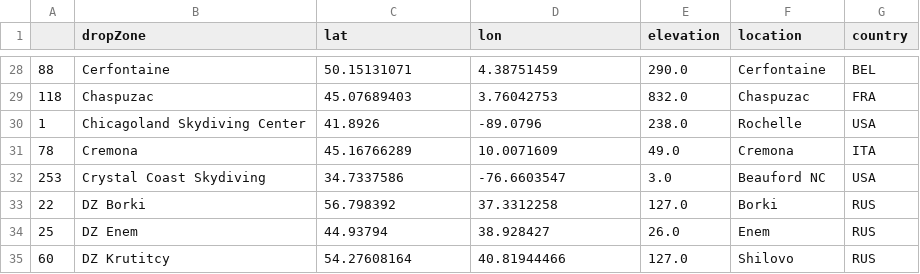
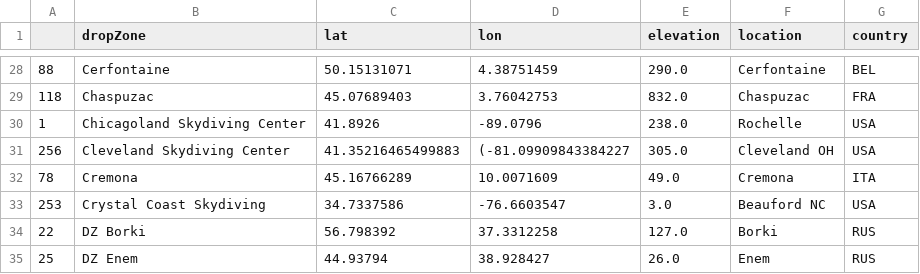
Before and after one commit to pr3d4t0r/SSScoring, a CSV file: ssscoring/resources/drop-zones-loc-elev.csv, drawn as a sheet; only a part is shown, gaps mark what is left out; the shorter side is filled out with more unchanged rows.

```diff
--- a/ssscoring/resources/drop-zones-loc-elev.csv
+++ b/ssscoring/resources/drop-zones-loc-elev.csv
@@ -30,2 +30,3 @@
 1,Chicagoland Skydiving Center,41.8926,-89.0796,238.0,Rochelle,USA
+256,Cleveland Skydiving Center,41.35216465499883,(-81.09909843384227,305.0,Cleveland OH,USA
 78,Cremona,45.16766289,10.0071609,49.0,Cremona,ITA
```
Also changed, not shown: resources/drop-zones-loc-elev-raw.csv, 9 other files.
